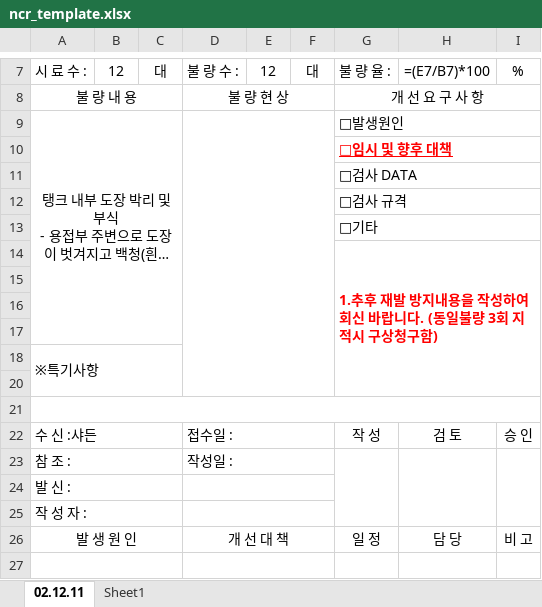
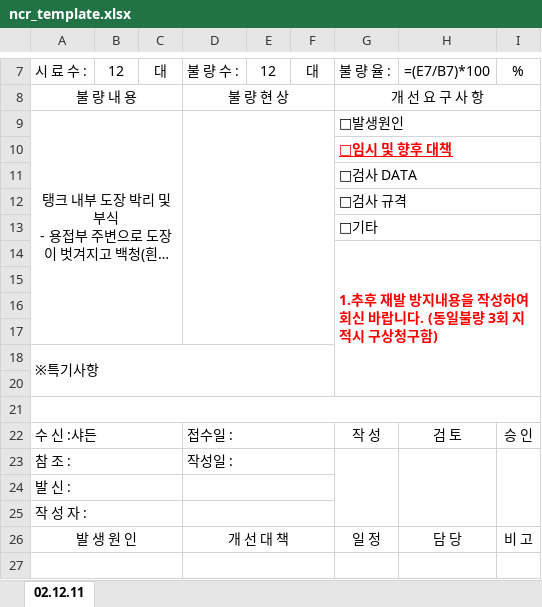
Before and after one commit to thebrilliantpillar-beep/QC-SYSTEM, an Excel workbook: ncr_template.xlsx, sheet 02.12.11, drawn as a sheet; only a part is shown, gaps mark what is left out; long unchanged cells end in …; values as stored, in another font and other column widths than the file's, no borders; formulas without a stored value are shown as written; charts and pictures not drawn; the diff names each change by its address in the sheet, - before the commit and + after, or states it on an @@ line.

```diff
--- a/ncr_template.xlsx (sheet 02.12.11)
+++ b/ncr_template.xlsx (sheet 02.12.11)
-sheet tab: Sheet1
-D9:F20 merged
+D9:F17 merged
-A18:C20 merged
+A18:F20 merged
```
Also changed, not shown: 1 other file.
